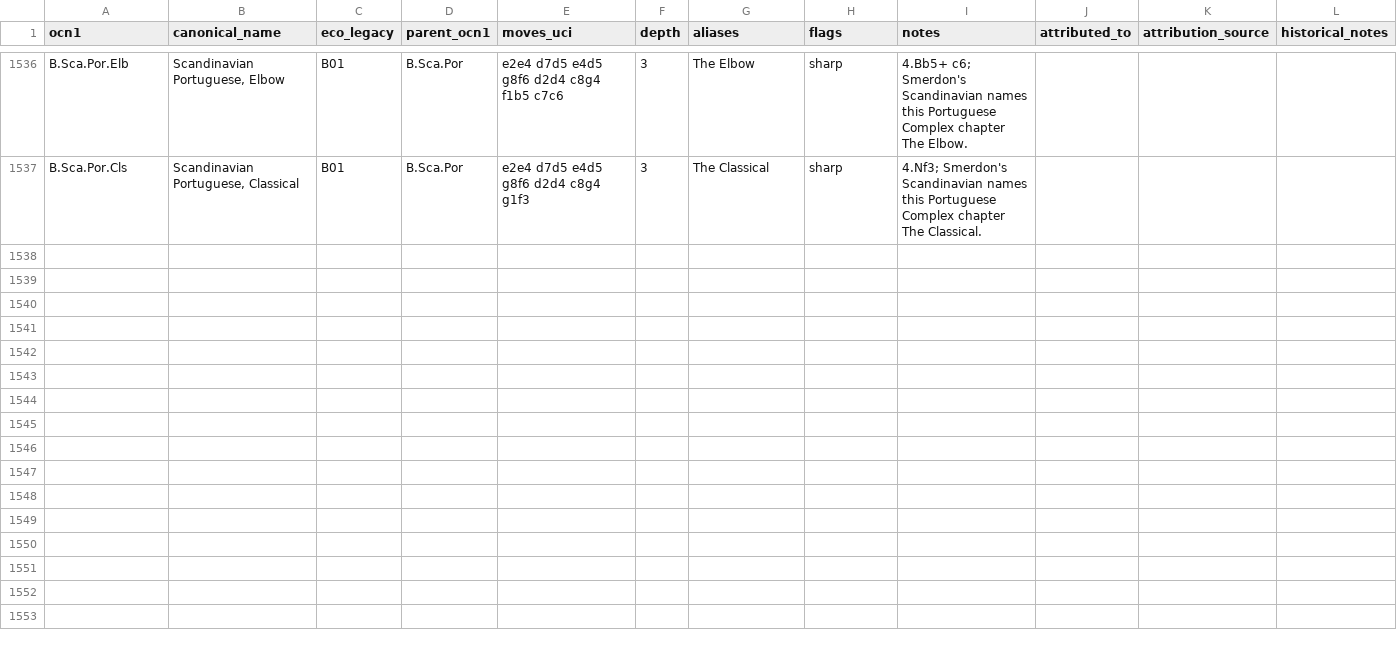
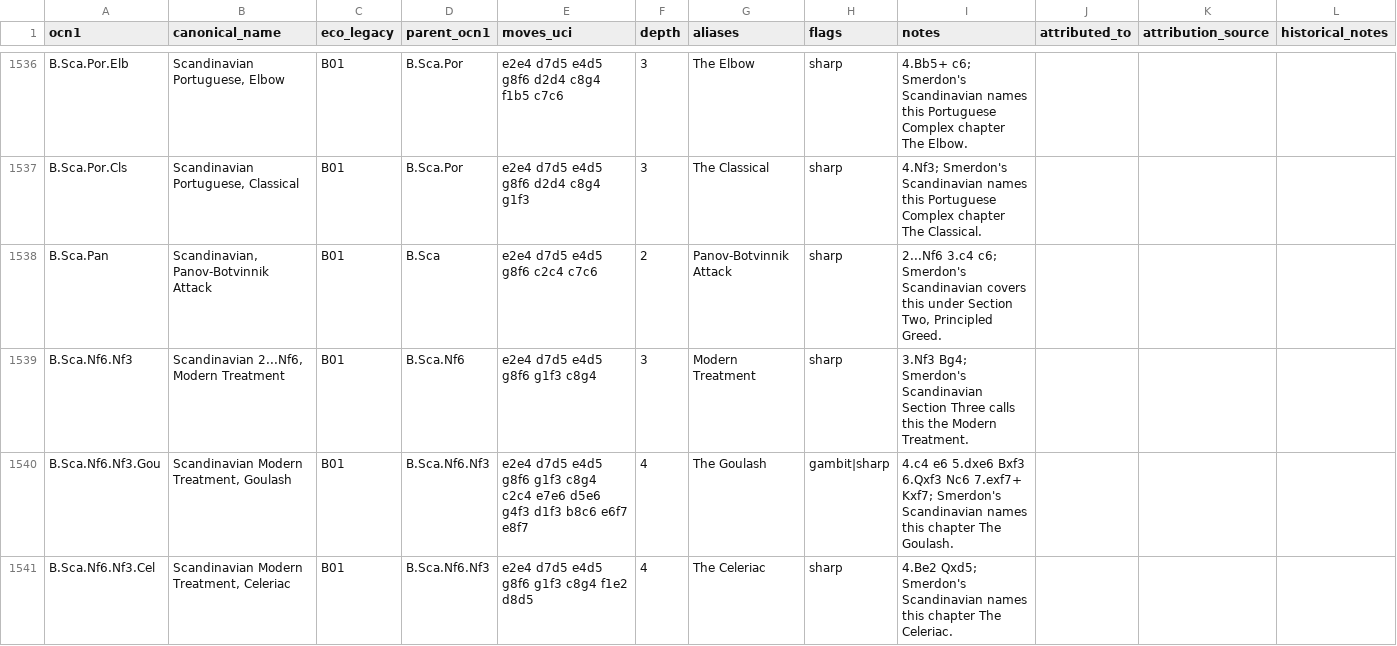
Before and after one commit to escacsfigueres/ocn, a CSV file: catalog/ocn-1.csv, drawn as a sheet; only a part is shown, gaps mark what is left out; the diff covers the shown part only.

Commit message:
Add Smerdon modern Scandinavian lines

```diff
--- a/catalog/ocn-1.csv
+++ b/catalog/ocn-1.csv
@@ -1537 +1537,5 @@ B.Sca.Por.Elb,"Scandinavian Portuguese, Elbow",B01,B.Sca.Por,e2e4 d7d5 e4d5 g8f6
 B.Sca.Por.Cls,"Scandinavian Portuguese, Classical",B01,B.Sca.Por,e2e4 d7d5 e4d5 g8f6 d2d4 c8g4 g1f3,3,The Classical,sharp,"4.Nf3; Smerdon's Scandinavian names this Portuguese Complex chapter The Classical.",,,
+B.Sca.Pan,"Scandinavian, Panov-Botvinnik Attack",B01,B.Sca,e2e4 d7d5 e4d5 g8f6 c2c4 c7c6,2,Panov-Botvinnik Attack,sharp,"2...Nf6 3.c4 c6; Smerdon's Scandinavian covers this under Section Two, Principled Greed.",,,
+B.Sca.Nf6.Nf3,"Scandinavian 2...Nf6, Modern Treatment",B01,B.Sca.Nf6,e2e4 d7d5 e4d5 g8f6 g1f3 c8g4,3,Modern Treatment,sharp,"3.Nf3 Bg4; Smerdon's Scandinavian Section Three calls this the Modern Treatment.",,,
+B.Sca.Nf6.Nf3.Gou,"Scandinavian Modern Treatment, Goulash",B01,B.Sca.Nf6.Nf3,e2e4 d7d5 e4d5 g8f6 g1f3 c8g4 c2c4 e7e6 d5e6 g4f3 d1f3 b8c6 e6f7 e8f7,4,The Goulash,gambit|sharp,"4.c4 e6 5.dxe6 Bxf3 6.Qxf3 Nc6 7.exf7+ Kxf7; Smerdon's Scandinavian names this chapter The Goulash.",,,
+B.Sca.Nf6.Nf3.Cel,"Scandinavian Modern Treatment, Celeriac",B01,B.Sca.Nf6.Nf3,e2e4 d7d5 e4d5 g8f6 g1f3 c8g4 f1e2 d8d5,4,The Celeriac,sharp,"4.Be2 Qxd5; Smerdon's Scandinavian names this chapter The Celeriac.",,,
```
Also changed, not shown: 4 added rows elsewhere in this file.
